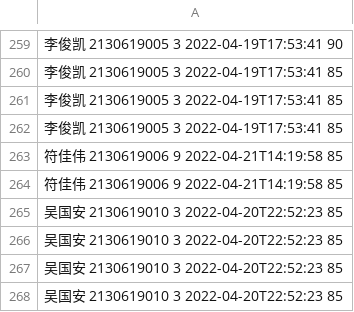
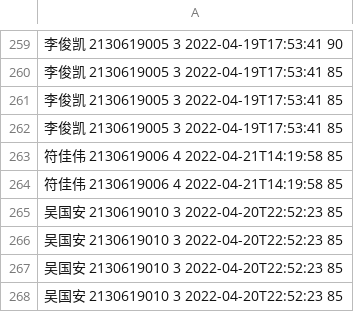
Before and after one commit to wangliang1989/2022spring, a CSV file: performance/jg.0429.csv, drawn as a sheet; only a part is shown, gaps mark what is left out.

```diff
--- a/performance/jg.0429.csv
+++ b/performance/jg.0429.csv
@@ -262,4 +262,4 @@
 李俊凯 2130619005 3 2022-04-19T17:53:41 85
-符佳伟 2130619006 9 2022-04-21T14:19:58 85
-符佳伟 2130619006 9 2022-04-21T14:19:58 85
+符佳伟 2130619006 4 2022-04-21T14:19:58 85
+符佳伟 2130619006 4 2022-04-21T14:19:58 85
 吴国安 2130619010 3 2022-04-20T22:52:23 85
```
Also changed, not shown: homework/作业成绩_数据.csv, homework/作业成绩_机械.csv, 5 other files.
